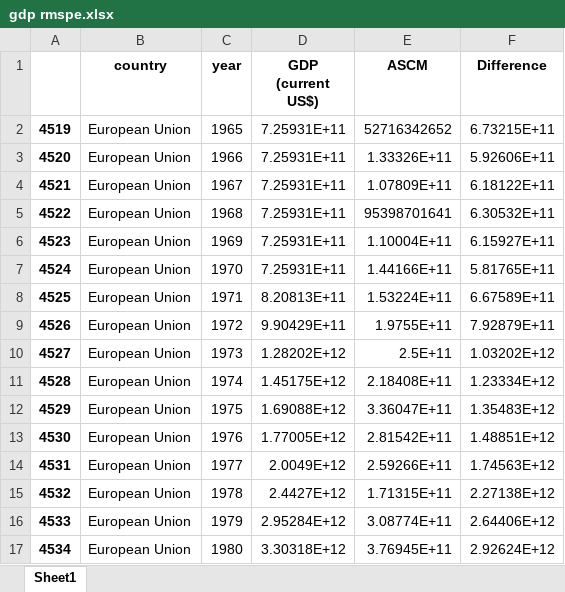
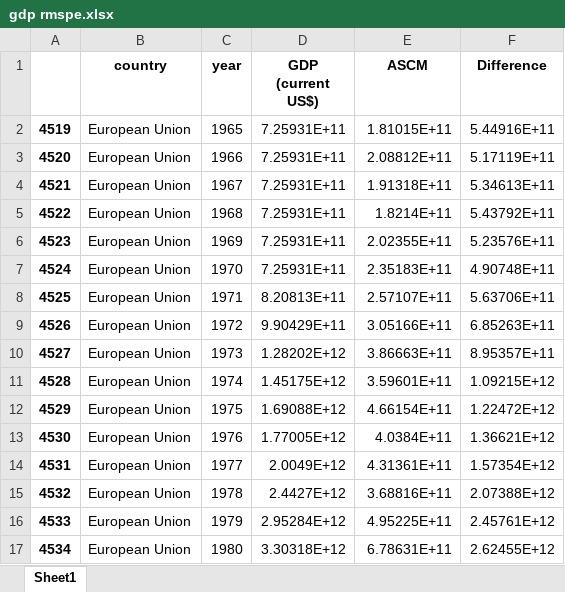
Before and after one commit to Jaykim1234/Python, an Excel workbook: UvA projects/Thesis/MSc/ascm/다시 2/divided/gdp rmspe.xlsx, sheet Sheet1, drawn as a sheet; only a part is shown; values as stored, in another font and other column widths than the file's, no borders; the diff covers the shown part only; the diff names each change by its address in the sheet, - before the commit and + after, or states it on an @@ line.

```diff
--- a/UvA projects/Thesis/MSc/ascm/다시 2/divided/gdp rmspe.xlsx (sheet Sheet1)
+++ b/UvA projects/Thesis/MSc/ascm/다시 2/divided/gdp rmspe.xlsx (sheet Sheet1)
-E2 (ASCM): 52716342652
+E2 (ASCM): 1.81015E+11
-F2 (Difference): 6.73215E+11
+F2 (Difference): 5.44916E+11
-E3 (ASCM): 1.33326E+11
+E3 (ASCM): 2.08812E+11
-F3 (Difference): 5.92606E+11
+F3 (Difference): 5.17119E+11
-E4 (ASCM): 1.07809E+11
+E4 (ASCM): 1.91318E+11
-F4 (Difference): 6.18122E+11
+F4 (Difference): 5.34613E+11
-E5 (ASCM): 95398701641
+E5 (ASCM): 1.8214E+11
-F5 (Difference): 6.30532E+11
+F5 (Difference): 5.43792E+11
-E6 (ASCM): 1.10004E+11
+E6 (ASCM): 2.02355E+11
-F6 (Difference): 6.15927E+11
+F6 (Difference): 5.23576E+11
-E7 (ASCM): 1.44166E+11
+E7 (ASCM): 2.35183E+11
-F7 (Difference): 5.81765E+11
+F7 (Difference): 4.90748E+11
-E8 (ASCM): 1.53224E+11
+E8 (ASCM): 2.57107E+11
-F8 (Difference): 6.67589E+11
+F8 (Difference): 5.63706E+11
-E9 (ASCM): 1.9755E+11
+E9 (ASCM): 3.05166E+11
-F9 (Difference): 7.92879E+11
+F9 (Difference): 6.85263E+11
-E10 (ASCM): 2.5E+11
+E10 (ASCM): 3.86663E+11
-F10 (Difference): 1.03202E+12
+F10 (Difference): 8.95357E+11
-E11 (ASCM): 2.18408E+11
+E11 (ASCM): 3.59601E+11
-F11 (Difference): 1.23334E+12
+F11 (Difference): 1.09215E+12
-E12 (ASCM): 3.36047E+11
+E12 (ASCM): 4.66154E+11
-F12 (Difference): 1.35483E+12
+F12 (Difference): 1.22472E+12
-E13 (ASCM): 2.81542E+11
+E13 (ASCM): 4.0384E+11
-F13 (Difference): 1.48851E+12
+F13 (Difference): 1.36621E+12
-E14 (ASCM): 2.59266E+11
+E14 (ASCM): 4.31361E+11
-F14 (Difference): 1.74563E+12
+F14 (Difference): 1.57354E+12
-E15 (ASCM): 1.71315E+11
+E15 (ASCM): 3.68816E+11
-F15 (Difference): 2.27138E+12
+F15 (Difference): 2.07388E+12
-E16 (ASCM): 3.08774E+11
+E16 (ASCM): 4.95225E+11
-F16 (Difference): 2.64406E+12
+F16 (Difference): 2.45761E+12
-E17 (ASCM): 3.76945E+11
+E17 (ASCM): 6.78631E+11
-F17 (Difference): 2.92624E+12
+F17 (Difference): 2.62455E+12
```
Also changed, not shown: 80 edited cells elsewhere in this sheet, UvA projects/Thesis/MSc/ascm/다시 2/divided/after.xlsx, UvA projects/Thesis/MSc/ascm/다시 2/divided/export rmspe.xlsx, 31 other files.
